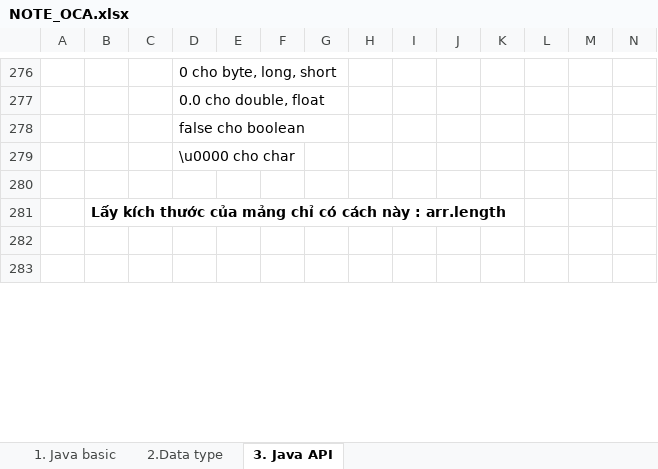
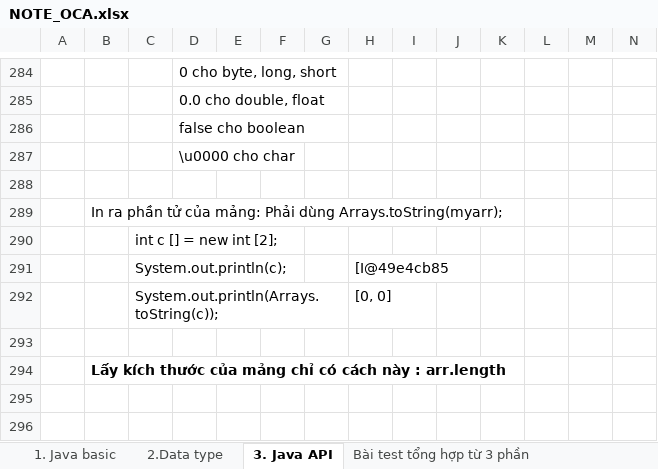
Before and after one commit to hunglp9397/java_oca, an Excel workbook: NOTE_OCA.xlsx, sheet 3. Java API, drawn as a sheet; only a part is shown, gaps mark what is left out; values as stored, in another font and other column widths than the file's, no borders; rows hold the shown columns only; the diff covers the shown part only; the diff names each change by its address in the sheet, - before the commit and + after, or states it on an @@ line.

Commit message:
update example java

```diff
--- a/NOTE_OCA.xlsx (sheet 3. Java API)
+++ b/NOTE_OCA.xlsx (sheet 3. Java API)
+sheet tab: Bài test tổng hợp từ 3 phần
+row 289:  | In ra phần tử của mảng: Phải dùng Arrays.toString(myarr);
+row 290:  |  | int c [] = new int [2];
+row 291:  |  | System.out.println(c); |  |  |  |  | [I@49e4cb85
+row 292:  |  | System.out.println(Arrays.toString(c)); |  |  |  |  | [0, 0]
+row 293: (empty)
```
Also changed, not shown: 91 added rows, 2 removed rows and 9 edited cells elsewhere in this sheet, sheet 1. Java basic, 2 other files.
